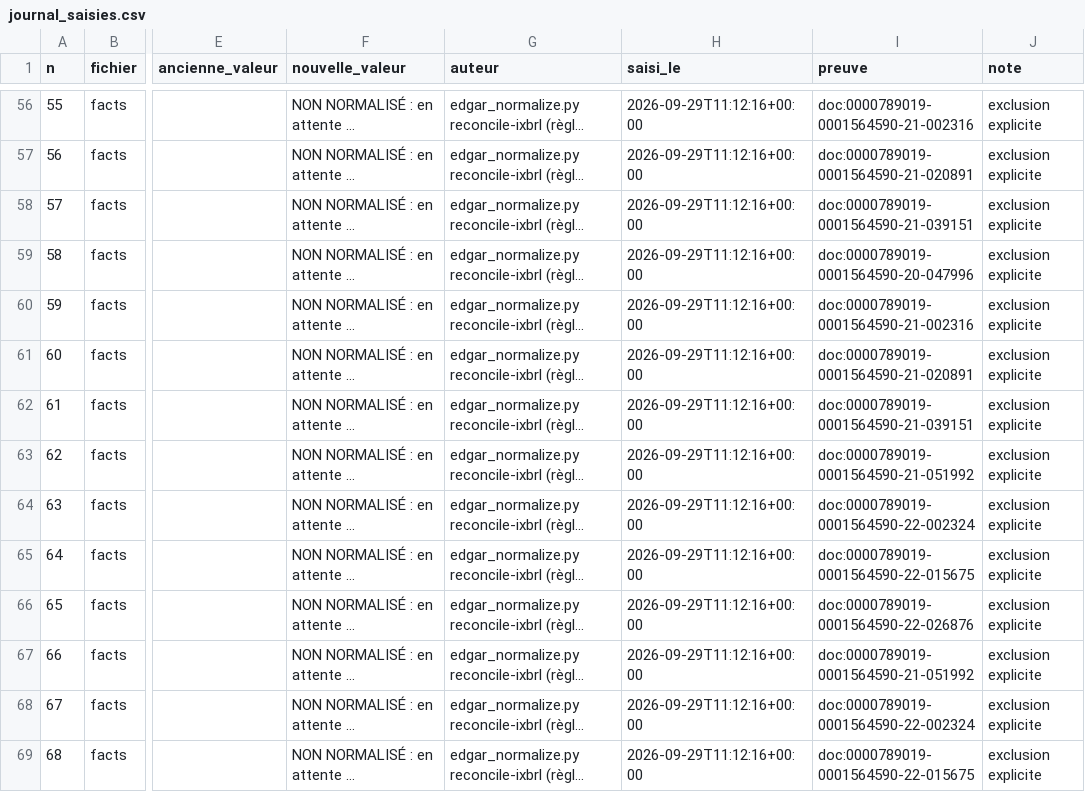
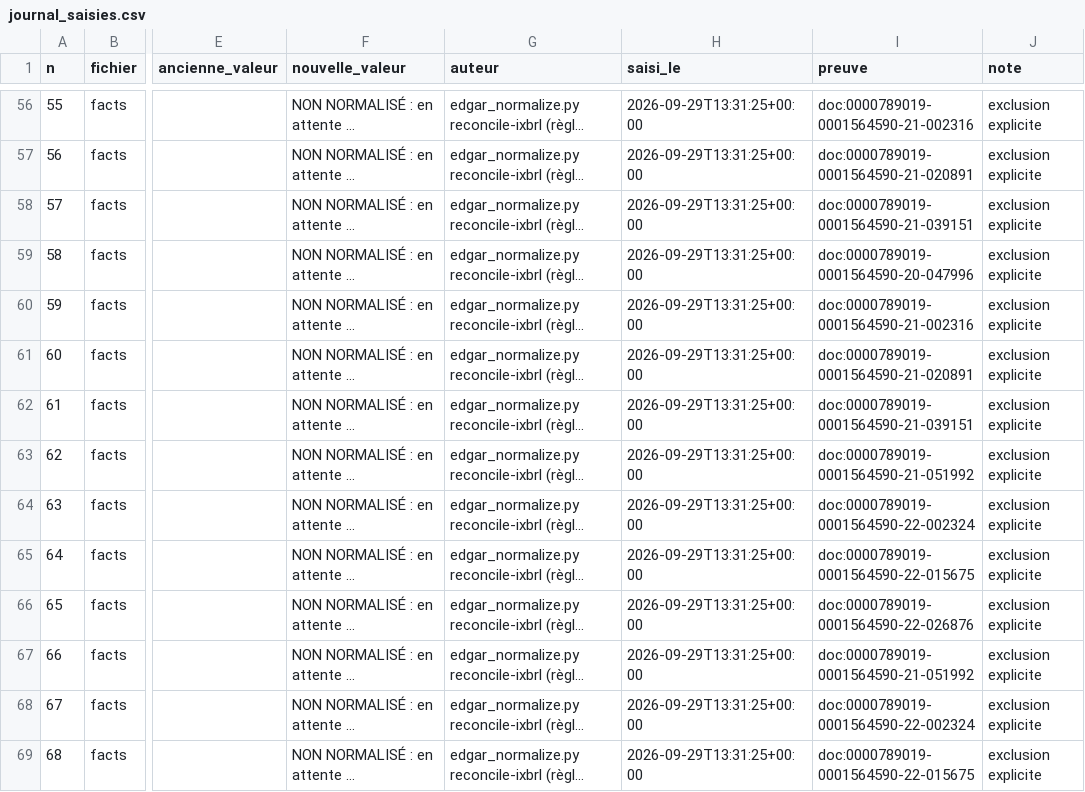
Before and after one commit to joachimbarkad-cmyk/Bayan-media-worker, a CSV file: trading_halal/data/audit_edgar_microsoft/journal_saisies.csv, drawn as a sheet; only a part is shown, gaps mark what is left out; long unchanged cells end in …; the diff covers the shown part only; the diff names each change by its address in the sheet, - before the commit and + after, or states it on an @@ line.

```diff
--- a/trading_halal/data/audit_edgar_microsoft/journal_saisies.csv
+++ b/trading_halal/data/audit_edgar_microsoft/journal_saisies.csv
-H56:H69 (saisi_le): 2026-09-29T11:12:16+00:00
+H56:H69 (saisi_le): 2026-09-29T13:31:25+00:00
```
Also changed, not shown: 169 edited cells elsewhere in this file, trading_halal/data/audit_edgar_alphabet/journal_saisies.csv, trading_halal/data/audit_edgar_american_express/concept_map.csv, 33 other files.
